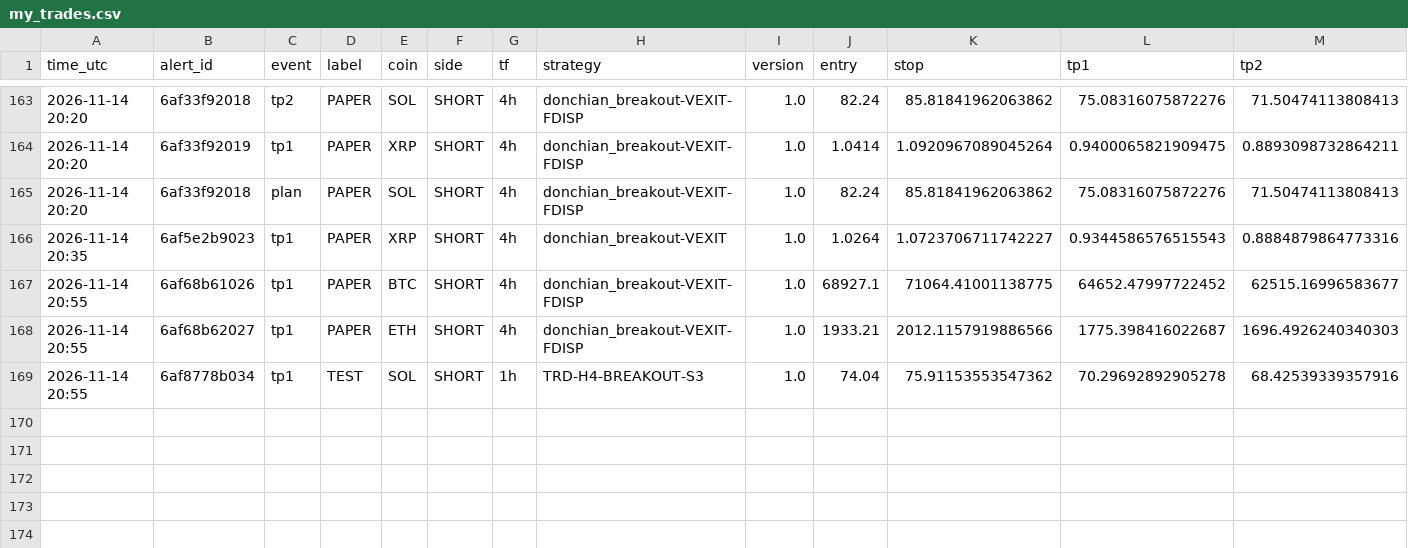
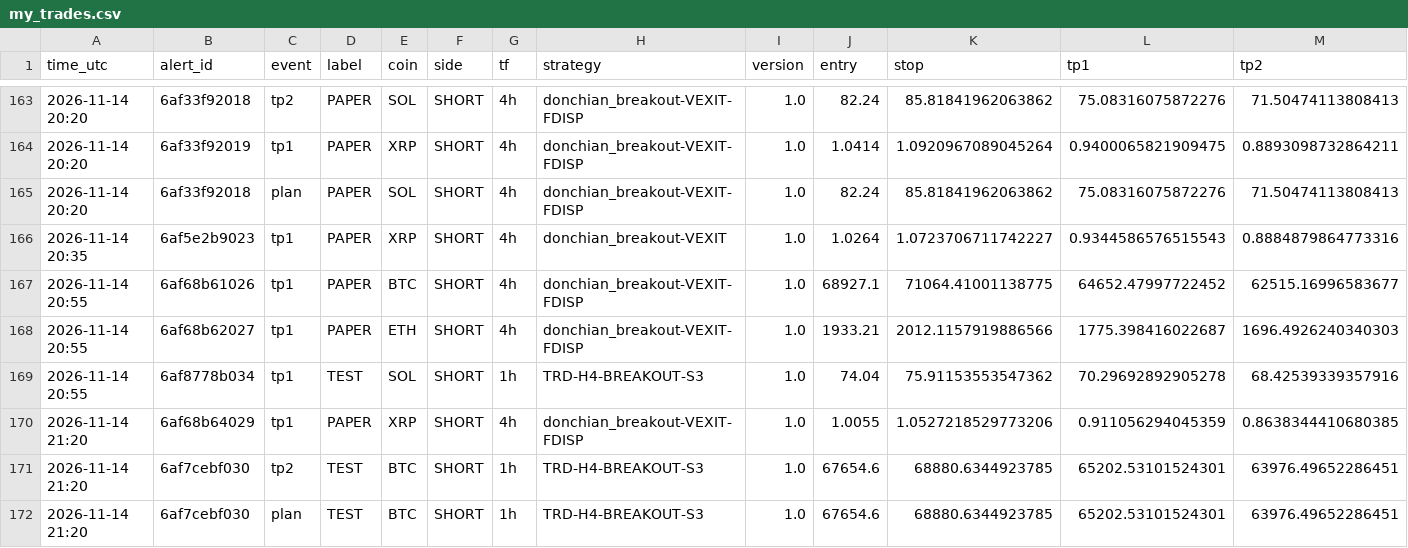
Before and after one commit to mayastraglobal-ui/crypto-signal-agent, a CSV file: journal/my_trades.csv, drawn as a sheet; only a part is shown, gaps mark what is left out; rows hold the shown columns only; the diff names each change by its address in the sheet, - before the commit and + after, or states it on an @@ line.

Commit message:
Journal 2026-11-14 21:20 UTC

```diff
--- a/journal/my_trades.csv
+++ b/journal/my_trades.csv
+row 170: 2026-11-14 21:20 | 6af68b64029 | tp1 | PAPER | XRP | SHORT | 4h | donchian_breakout-VEXIT-FDISP | 1.0 | 1.0055 | 1.0527218529773206 | 0.911056294045359 | 0.8638344410680385
+row 171: 2026-11-14 21:20 | 6af7cebf030 | tp2 | TEST | BTC | SHORT | 1h | TRD-H4-BREAKOUT-S3 | 1.0 | 67654.6 | 68880.6344923785 | 65202.53101524301 | 63976.49652286451
+row 172: 2026-11-14 21:20 | 6af7cebf030 | plan | TEST | BTC | SHORT | 1h | TRD-H4-BREAKOUT-S3 | 1.0 | 67654.6 | 68880.6344923785 | 65202.53101524301 | 63976.49652286451
```
